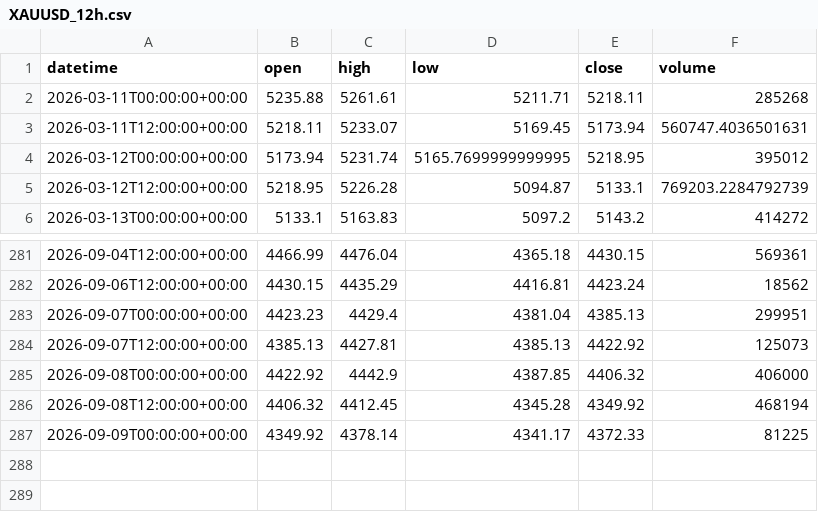
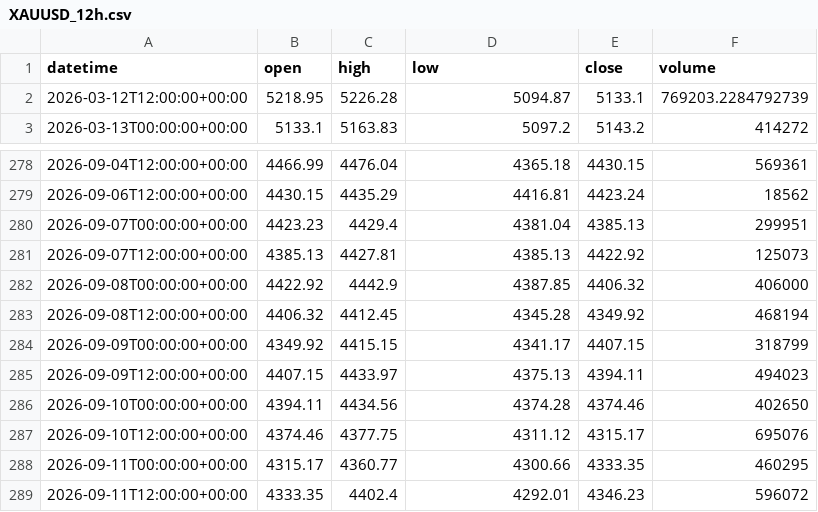
Before and after one commit to getdata-finance/xauusd-12h-ohlcv-metals-historical-data, a CSV file: XAUUSD_12h.csv, drawn as a sheet; only a part is shown, gaps mark what is left out.

Commit message:
Update XAUUSD 12h OHLCV sample

```diff
--- a/XAUUSD_12h.csv
+++ b/XAUUSD_12h.csv
@@ -1,5 +1,2 @@
 datetime,open,high,low,close,volume
-2026-03-11T00:00:00+00:00,5235.88,5261.61,5211.71,5218.11,285268
-2026-03-11T12:00:00+00:00,5218.11,5233.07,5169.45,5173.94,560747.4036501631
-2026-03-12T00:00:00+00:00,5173.94,5231.74,5165.7699999999995,5218.95,395012
 2026-03-12T12:00:00+00:00,5218.95,5226.28,5094.87,5133.1,769203.2284792739
@@ -286,2 +283,7 @@ datetime,open,high,low,close,volume
 2026-09-08T12:00:00+00:00,4406.32,4412.45,4345.28,4349.92,468194
-2026-09-09T00:00:00+00:00,4349.92,4378.14,4341.17,4372.33,81225
+2026-09-09T00:00:00+00:00,4349.92,4415.15,4341.17,4407.15,318799
+2026-09-09T12:00:00+00:00,4407.15,4433.97,4375.13,4394.11,494023
+2026-09-10T00:00:00+00:00,4394.11,4434.56,4374.28,4374.46,402650
+2026-09-10T12:00:00+00:00,4374.46,4377.75,4311.12,4315.17,695076
+2026-09-11T00:00:00+00:00,4315.17,4360.77,4300.66,4333.35,460295
+2026-09-11T12:00:00+00:00,4333.35,4402.4,4292.01,4346.23,596072
```
Also changed, not shown: 1 other file.
